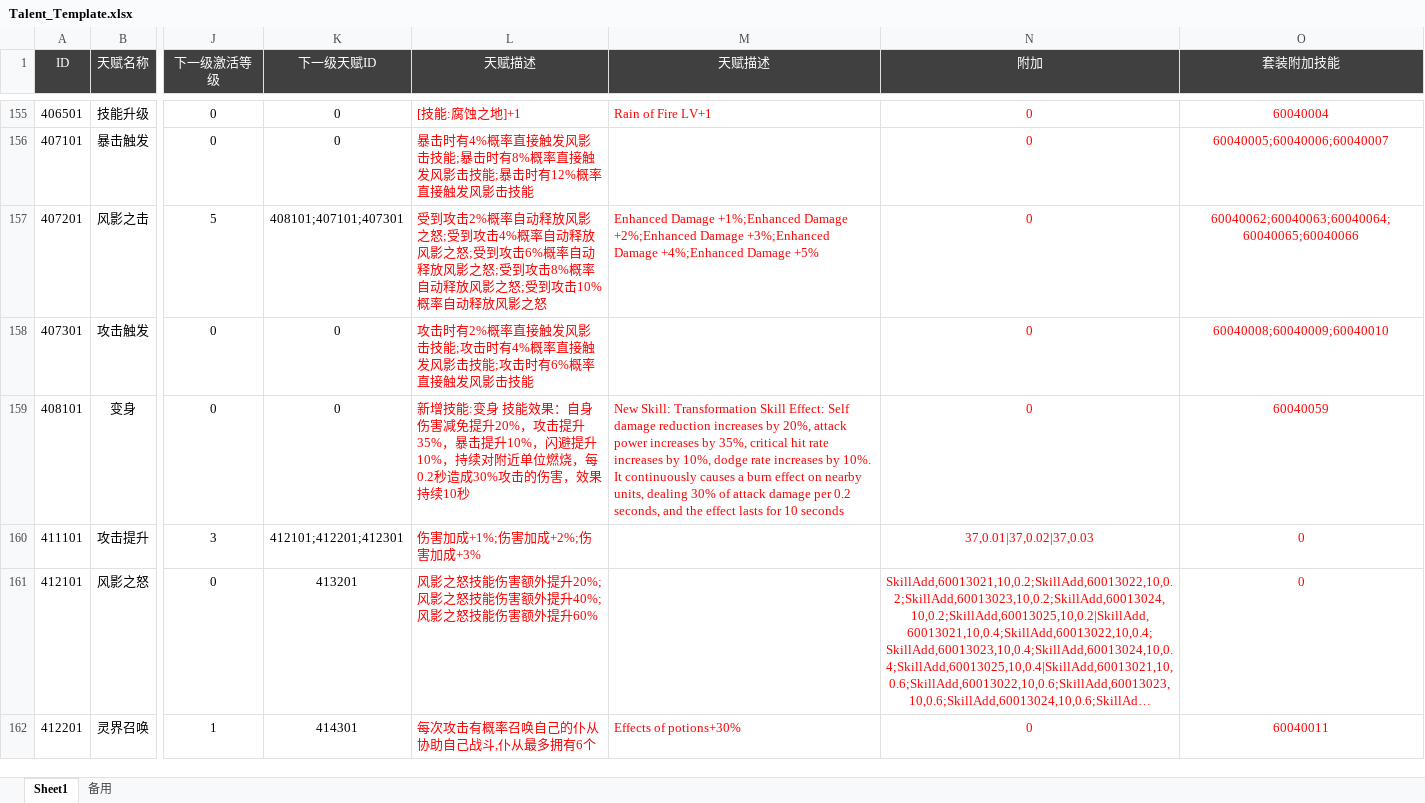
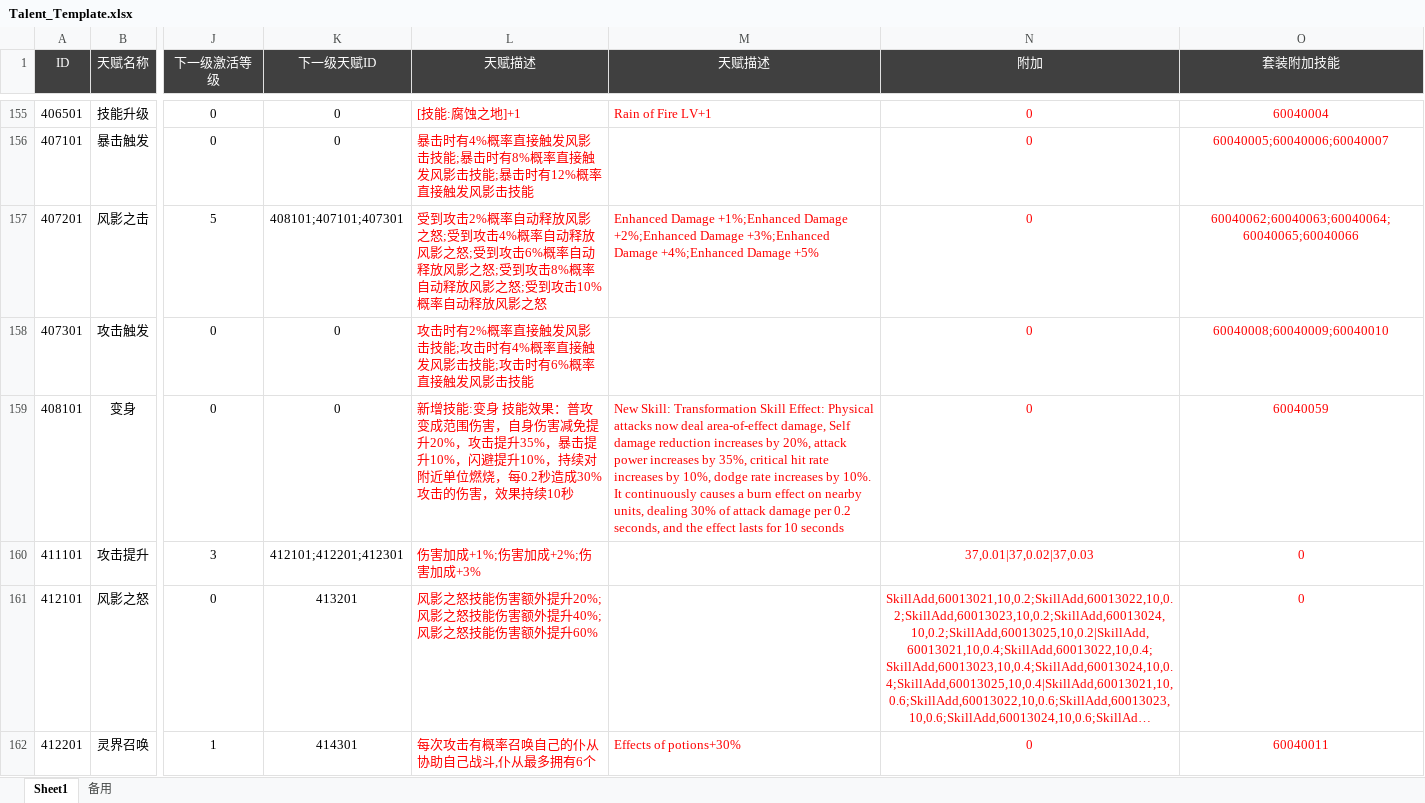
Before and after one commit to csyinghuochong/yongshiyujiayuan, an Excel workbook: S_数据表/Talent_Template.xlsx, sheet Sheet1, drawn as a sheet; only a part is shown, gaps mark what is left out; long unchanged cells end in …; values as stored, in another font and other column widths than the file's, no borders; the diff names each change by its address in the sheet, - before the commit and + after, or states it on an @@ line.

```diff
--- a/S_数据表/Talent_Template.xlsx (sheet Sheet1)
+++ b/S_数据表/Talent_Template.xlsx (sheet Sheet1)
-L159 (天赋描述): …能效果：自身伤害…
+L159 (天赋描述): …能效果：普攻变成范围伤害，自身伤害…
-M159 (天赋描述): …Skill Effect: Self damage…
+M159 (天赋描述): …Skill Effect: Physical attacks now deal area-of-effect damage, Self damage…
```
Also changed, not shown: S_数据表/Skill_Template.xlsx, 4 other files.
